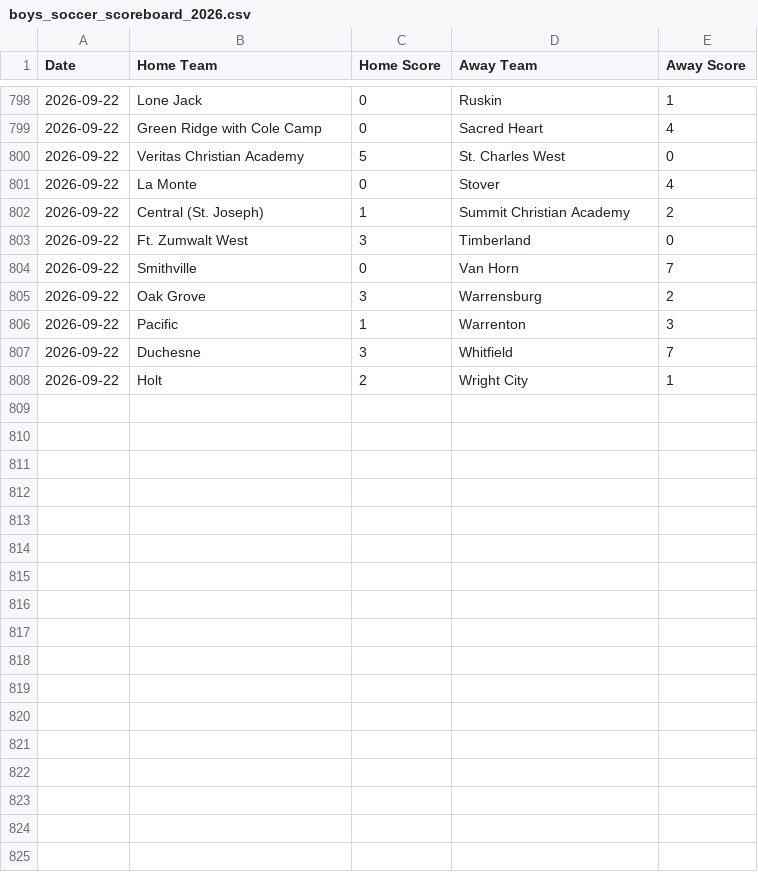
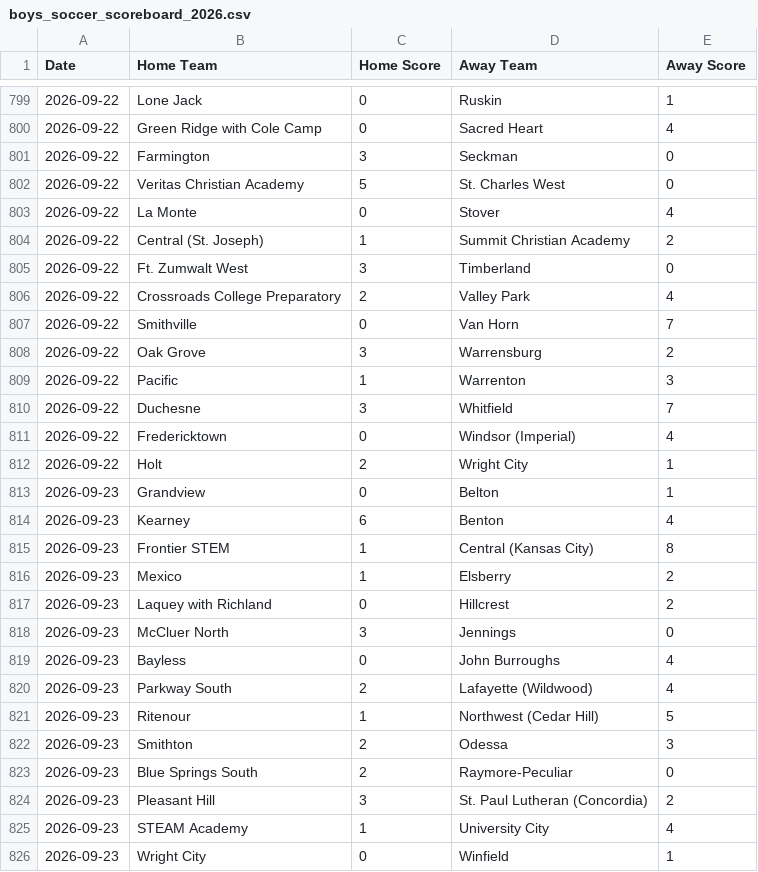
Before and after one commit to AllMOSports/Boys_Soccer_Ratings_2026, a CSV file: boys_soccer_scoreboard_2026.csv, drawn as a sheet; only a part is shown, gaps mark what is left out; the diff covers the shown part only; the diff names each change by its address in the sheet, - before the commit and + after, or states it on an @@ line.

```diff
--- a/boys_soccer_scoreboard_2026.csv
+++ b/boys_soccer_scoreboard_2026.csv
+row 801: 2026-09-22 | Farmington | 3 | Seckman | 0
+row 806: 2026-09-22 | Crossroads College Preparatory | 2 | Valley Park | 4
+row 811: 2026-09-22 | Fredericktown | 0 | Windsor (Imperial) | 4
+row 813: 2026-09-23 | Grandview | 0 | Belton | 1
+row 814: 2026-09-23 | Kearney | 6 | Benton | 4
+row 815: 2026-09-23 | Frontier STEM | 1 | Central (Kansas City) | 8
+row 816: 2026-09-23 | Mexico | 1 | Elsberry | 2
+row 817: 2026-09-23 | Laquey with Richland | 0 | Hillcrest | 2
+row 818: 2026-09-23 | McCluer North | 3 | Jennings | 0
+row 819: 2026-09-23 | Bayless | 0 | John Burroughs | 4
+row 820: 2026-09-23 | Parkway South | 2 | Lafayette (Wildwood) | 4
+row 821: 2026-09-23 | Ritenour | 1 | Northwest (Cedar Hill) | 5
+row 822: 2026-09-23 | Smithton | 2 | Odessa | 3
+row 823: 2026-09-23 | Blue Springs South | 2 | Raymore-Peculiar | 0
+row 824: 2026-09-23 | Pleasant Hill | 3 | St. Paul Lutheran (Concordia) | 2
+row 825: 2026-09-23 | STEAM Academy | 1 | University City | 4
+row 826: 2026-09-23 | Wright City | 0 | Winfield | 1
```
Also changed, not shown: 1 added row elsewhere in this file, boys_soccer_games_2026.csv, boys_soccer_games_2026_all.csv, 15 other files.
